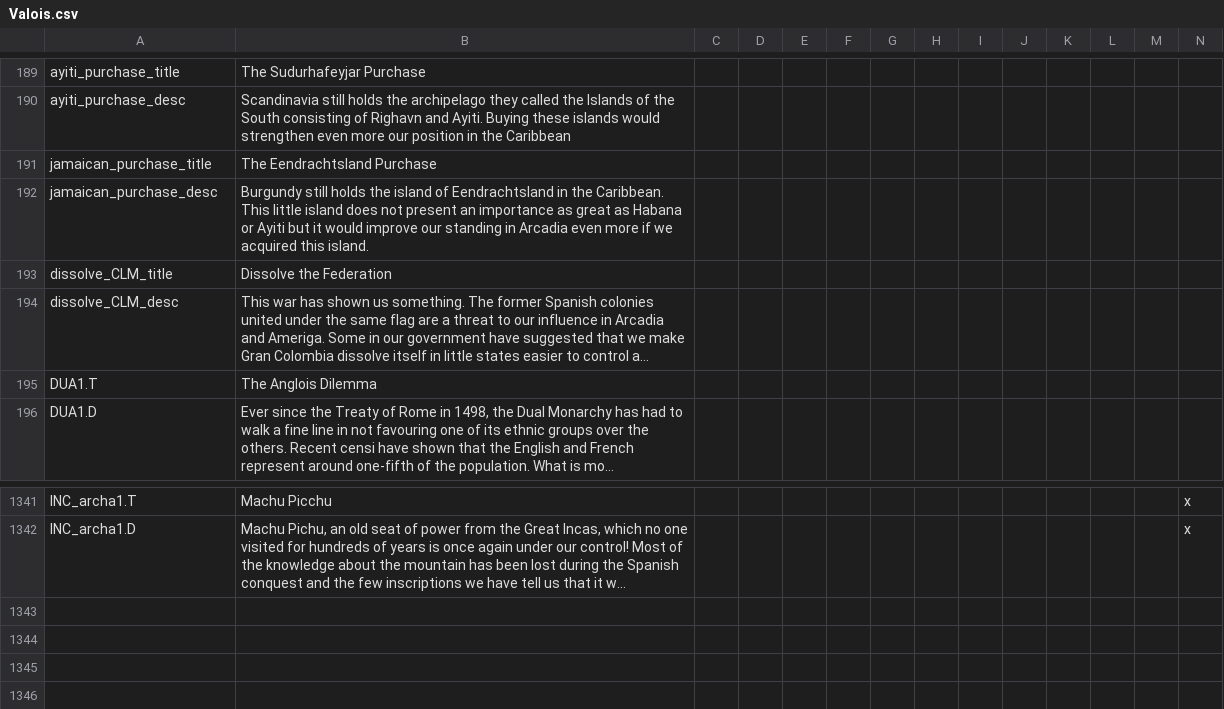
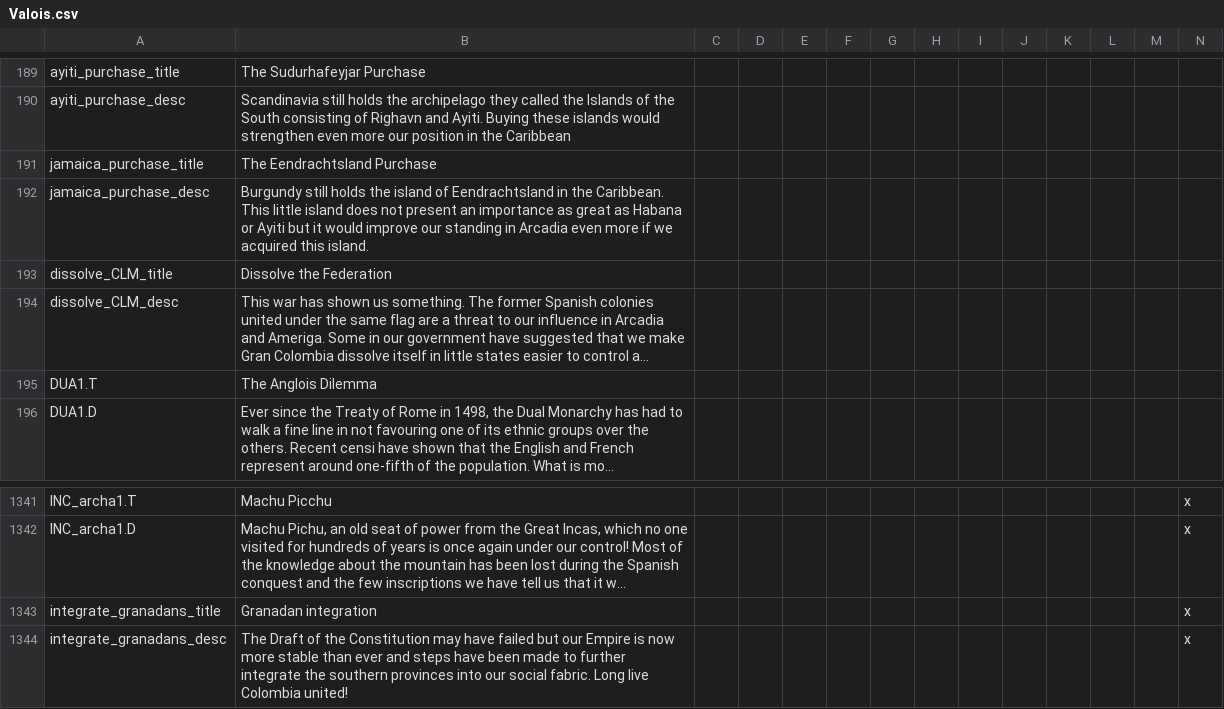
Before and after one commit to Pergame35/Divergences, a CSV file: Divergences of Darkness/Divergences of Darkness/localisation/Valois.csv, drawn as a sheet; only a part is shown, gaps mark what is left out; long unchanged cells end in …; rows hold the shown columns only; the diff names each change by its address in the sheet, - before the commit and + after, or states it on an @@ line.

```diff
--- a/Divergences of Darkness/Divergences of Darkness/localisation/Valois.csv
+++ b/Divergences of Darkness/Divergences of Darkness/localisation/Valois.csv
-A191: jamaican_purchase_title
+A191: jamaica_purchase_title
-A192: jamaican_purchase_desc
+A192: jamaica_purchase_desc
+row 1343: integrate_granadans_title | Granadan integration |  |  |  |  |  |  |  |  |  |  |  | x
+row 1344: integrate_granadans_desc | The Draft of the Constitution may have failed but our Empire is now more stable than ever and steps have been made to further integrate the southern provinces into our social fabric. Long live Colombia united! |  |  |  |  |  |  |  |  |  |  |  | x
```
Also changed, not shown: Divergences of Darkness/Divergences of Darkness/localisation/0_provinces.csv, 1 other file.
